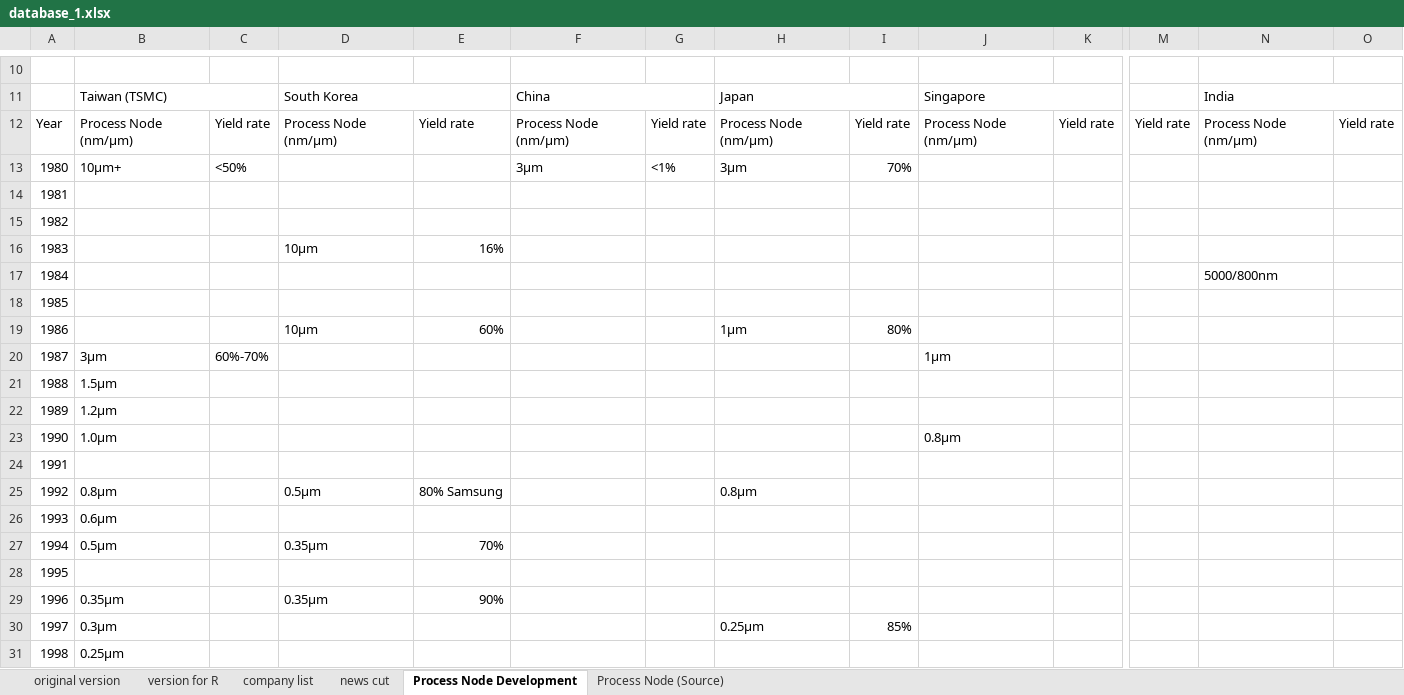
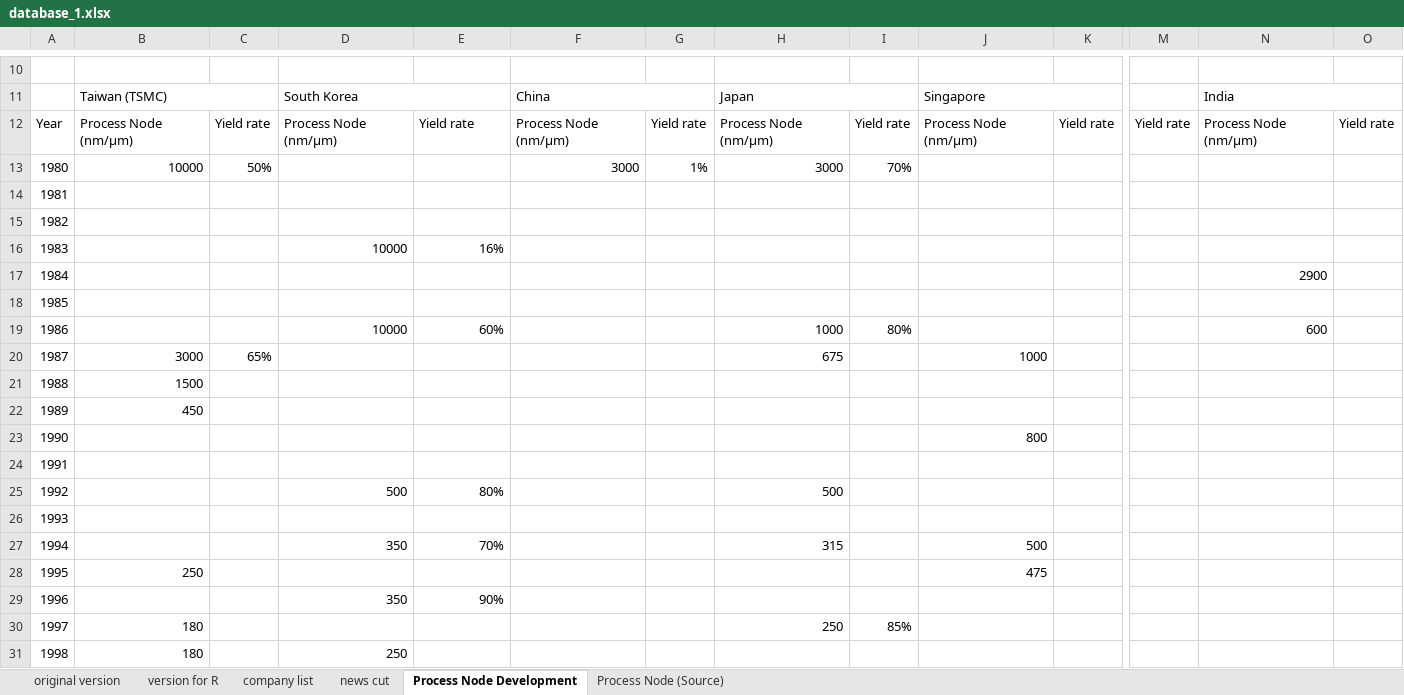
Before and after one commit to Mapleyf0911/semiconductor_project, an Excel workbook: database_1.xlsx, sheet Process Node Development, drawn as a sheet; only a part is shown, gaps mark what is left out; values as stored, in another font and other column widths than the file's, no cell formats; charts and pictures not drawn; removed rows and columns are numbered as before the commit, all else as after; rows hold the shown columns only; the diff covers the shown part only; the diff names each change by its address in the sheet, - before the commit and + after, or states it on an @@ line.

Commit message:
Initial commit: upload semiconductor project database_1

```diff
--- a/database_1.xlsx (sheet Process Node Development)
+++ b/database_1.xlsx (sheet Process Node Development)
-B13: 10μm+
+B13: 10000
-C13: <50%
+C13: 50%
-F13: 3μm
+F13: 3000
-G13: <1%
+G13: 1%
-H13: 3μm
+H13: 3000
-D16: 10μm
+D16: 10000
-N17: 5000/800nm
+N17: 2900
-D19: 10μm
+D19: 10000
-H19: 1μm
+H19: 1000
-N19: (empty)
+N19: 600
-row 20: 1987 | 3μm | 60%-70% |  |  |  |  |  |  | 1μm
+row 20: 1987 | 3000 | 65% |  |  |  |  | 675 |  | 1000
-B21: 1.5μm
+B21: 1500
-B22: 1.2μm
+B22: 450
-B23: 1.0μm
+B23: (empty)
-J23: 0.8μm
+J23: 800
-row 25: 1992 | 0.8μm |  | 0.5μm | 80% Samsung |  |  | 0.8μm
+row 25: 1992 |  |  | 500 | 80% |  |  | 500
-B26: 0.6μm
+B26: (empty)
-B27: 0.5μm
+B27: (empty)
-D27: 0.35μm
+D27: 350
-H27: (empty)
+H27: 315
-J27: (empty)
+J27: 500
-B28: (empty)
+B28: 250
-J28: (empty)
+J28: 475
-B29: 0.35μm
+B29: (empty)
-D29: 0.35μm
+D29: 350
-B30: 0.3μm
+B30: 180
-H30: 0.25μm
+H30: 250
-B31: 0.25μm
+B31: 180
-D31: (empty)
+D31: 250
```
Also changed, not shown: 6 added rows, 6 removed rows and 96 edited cells elsewhere in this sheet, sheet Process Node (Source), cell formats, hidden cells, charts or pictures, 3 other files.
